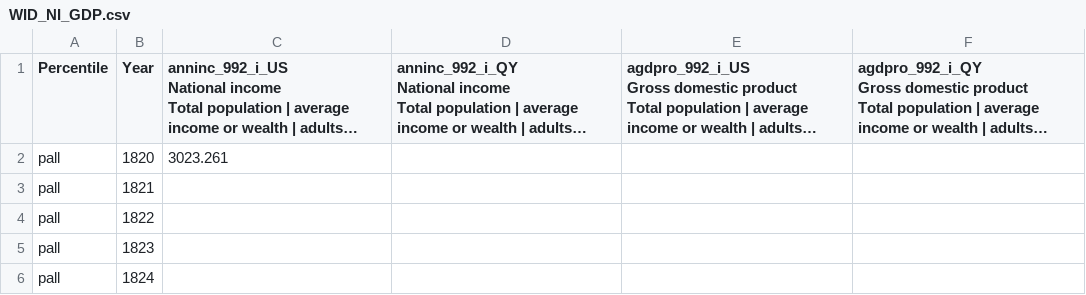
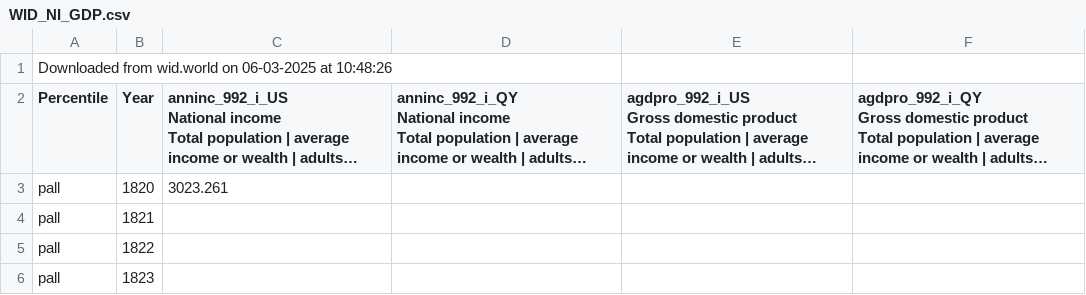
Before and after one commit to Annegeke/EU-US, a CSV file: data/raw/WID_NI_GDP.csv, drawn as a sheet; only a part is shown; the shorter side is filled out with more unchanged rows; long unchanged cells end in …; the diff names each change by its address in the sheet, - before the commit and + after, or states it on an @@ line.

Commit message:
Update WID_NI_GDP.csv

```diff
--- a/data/raw/WID_NI_GDP.csv
+++ b/data/raw/WID_NI_GDP.csv
+row 1: Downloaded from wid.world on 06-03-2025 at 10:48:26
```
